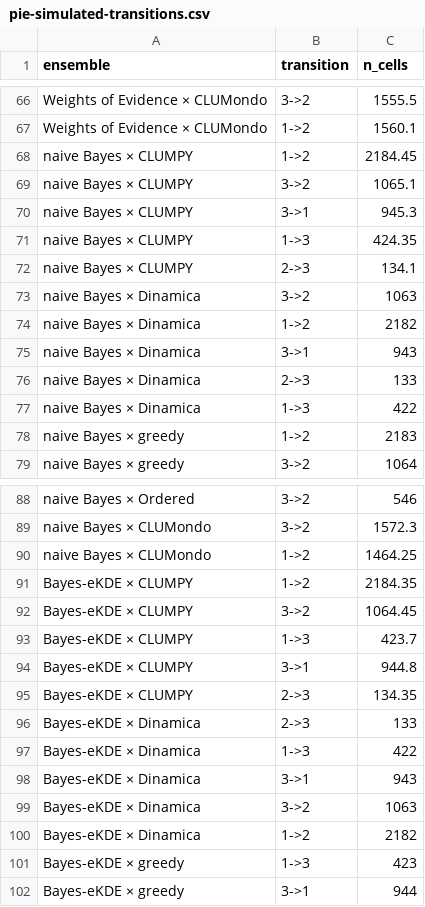
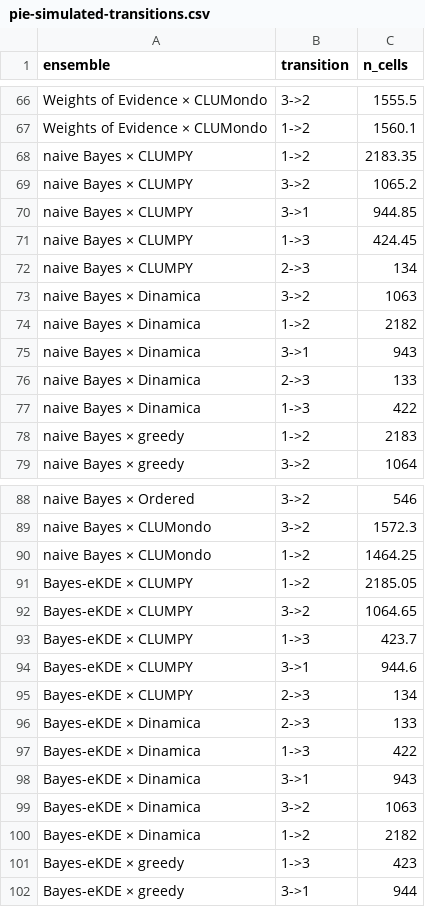
Before and after one commit to mmyrte/evoland-experiments, a CSV file: 2026-09-model-comparison/figures/pie-simulated-transitions.csv, drawn as a sheet; only a part is shown, gaps mark what is left out; the diff covers the shown part only.

```diff
--- a/2026-09-model-comparison/figures/pie-simulated-transitions.csv
+++ b/2026-09-model-comparison/figures/pie-simulated-transitions.csv
@@ -67,7 +67,7 @@ Weights of Evidence × CLUMondo,3->2,1555.5
 Weights of Evidence × CLUMondo,1->2,1560.1
-naive Bayes × CLUMPY,1->2,2184.45
-naive Bayes × CLUMPY,3->2,1065.1
-naive Bayes × CLUMPY,3->1,945.3
-naive Bayes × CLUMPY,1->3,424.35
-naive Bayes × CLUMPY,2->3,134.1
+naive Bayes × CLUMPY,1->2,2183.35
+naive Bayes × CLUMPY,3->2,1065.2
+naive Bayes × CLUMPY,3->1,944.85
+naive Bayes × CLUMPY,1->3,424.45
+naive Bayes × CLUMPY,2->3,134
 naive Bayes × Dinamica,3->2,1063
@@ -90,7 +90,7 @@ naive Bayes × CLUMondo,3->2,1572.3
 naive Bayes × CLUMondo,1->2,1464.25
-Bayes-eKDE × CLUMPY,1->2,2184.35
-Bayes-eKDE × CLUMPY,3->2,1064.45
+Bayes-eKDE × CLUMPY,1->2,2185.05
+Bayes-eKDE × CLUMPY,3->2,1064.65
 Bayes-eKDE × CLUMPY,1->3,423.7
-Bayes-eKDE × CLUMPY,3->1,944.8
-Bayes-eKDE × CLUMPY,2->3,134.35
+Bayes-eKDE × CLUMPY,3->1,944.6
+Bayes-eKDE × CLUMPY,2->3,134
 Bayes-eKDE × Dinamica,2->3,133
```
Also changed, not shown: 2 added rows, 2 removed rows and 14 edited cells elsewhere in this file, 2026-09-model-comparison/figures/pie-ensemble-brier.csv, 2026-09-model-comparison/figures/pie-fom-by-transition.csv, 31 other files.
